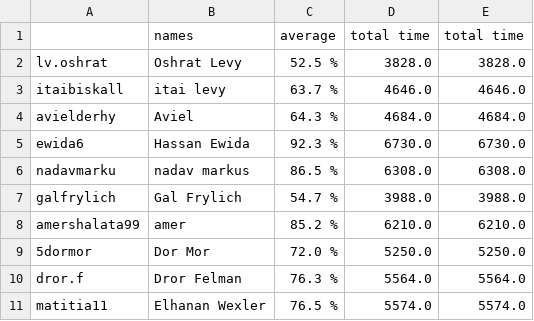
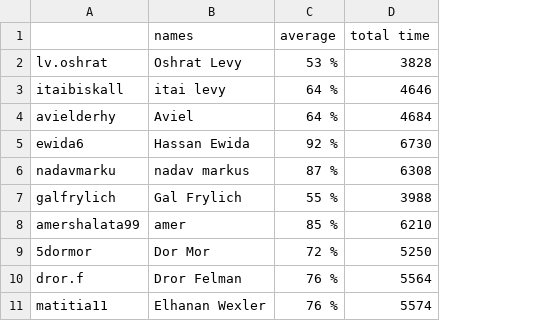
Before and after one commit to nevosmic/Flask-Docker, a CSV file: app/attendance_output.csv, drawn as a sheet; only a part is shown; removed rows and columns are numbered as before the commit, all else as after; the diff names each change by its address in the sheet, - before the commit and + after, or states it on an @@ line.

Commit message:
display students list to browser

```diff
--- a/app/attendance_output.csv
+++ b/app/attendance_output.csv
-column C (average), rows 2-11: 52.5 % | 63.7 % | 64.3 % | 92.3 % | 86.5 % | 54.7 % | 85.2 % | 72.0 % | 76.3 % | 76.5 %
-column D (total time), rows 2-11: 3828.0 | 4646.0 | 4684.0 | 6730.0 | 6308.0 | 3988.0 | 6210.0 | 5250.0 | 5564.0 | 5574.0
-column E (total time), rows 2-11: 3828.0 | 4646.0 | 4684.0 | 6730.0 | 6308.0 | 3988.0 | 6210.0 | 5250.0 | 5564.0 | 5574.0
+column C (average), rows 2-11: 53 % | 64 % | 64 % | 92 % | 87 % | 55 % | 85 % | 72 % | 76 % | 76 %
+column D (total time), rows 2-11: 3828 | 4646 | 4684 | 6730 | 6308 | 3988 | 6210 | 5250 | 5564 | 5574
```
Also changed, not shown: 5 other files.
